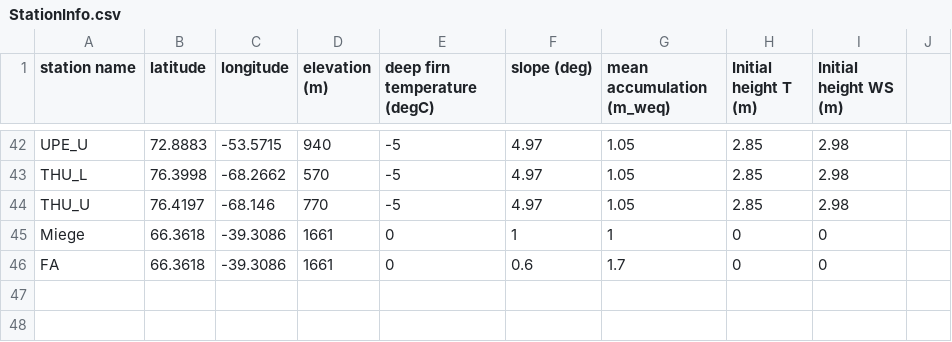
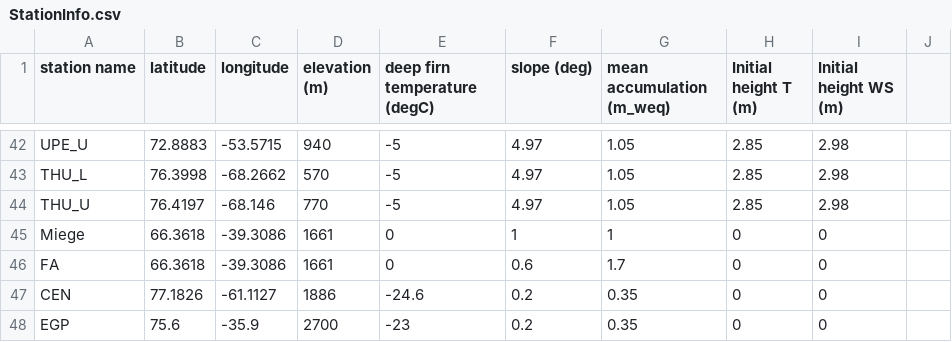
Before and after one commit to BaptisteVandecrux/SEB_Firn_model, a CSV file: Input/Constants/StationInfo.csv, drawn as a sheet; only a part is shown, gaps mark what is left out; the diff names each change by its address in the sheet, - before the commit and + after, or states it on an @@ line.

```diff
--- a/Input/Constants/StationInfo.csv
+++ b/Input/Constants/StationInfo.csv
+row 47: CEN | 77.1826 | -61.1127 | 1886 | -24.6 | 0.2 | 0.35 | 0 | 0
+row 48: EGP | 75.6 | -35.9 | 2700 | -23 | 0.2 | 0.35 | 0 | 0
```
Also changed, not shown: 18 other files.
